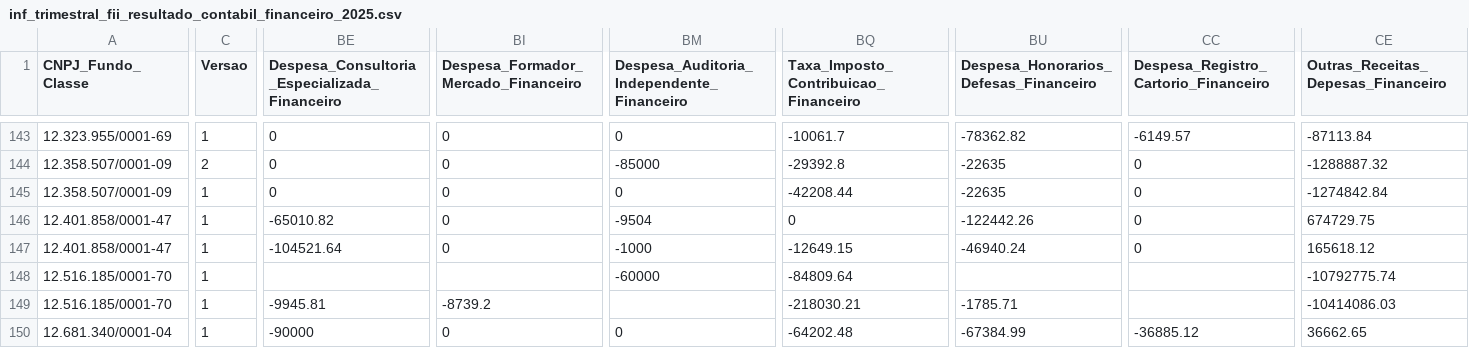
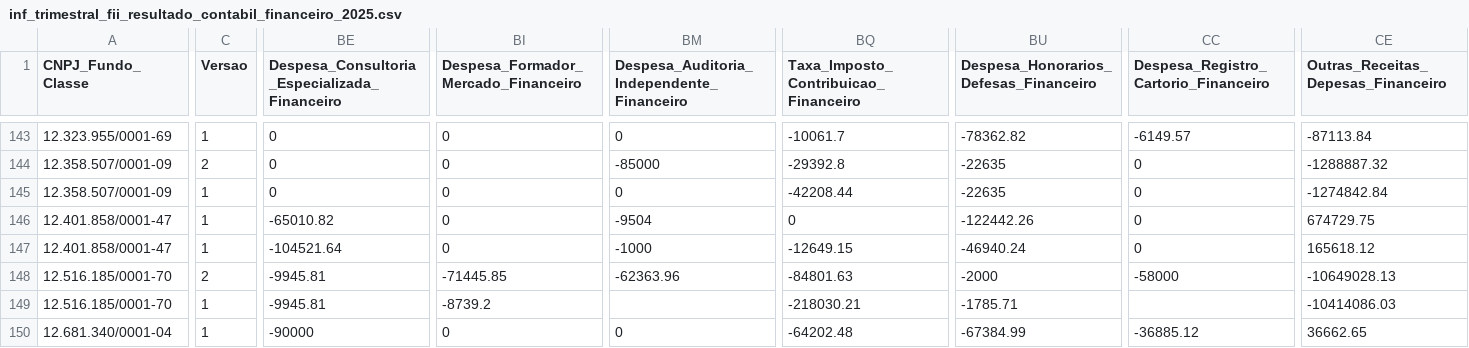
Before and after one commit to VBGVictor/CVM-FII-Data, a CSV file: output/dados_projeto/inf_trimestral_fii_2025/inf_trimestral_fii_resultado_contabil_financeiro_2025.csv, drawn as a sheet; only a part is shown, gaps mark what is left out; the diff covers the shown part only; the diff names each change by its address in the sheet, - before the commit and + after, or states it on an @@ line.

```diff
--- a/output/dados_projeto/inf_trimestral_fii_2025/inf_trimestral_fii_resultado_contabil_financeiro_2025.csv
+++ b/output/dados_projeto/inf_trimestral_fii_2025/inf_trimestral_fii_resultado_contabil_financeiro_2025.csv
-C148 (Versao): 1
+C148 (Versao): 2
-BE148: (empty)
+BE148: -9945.81
-BI148: (empty)
+BI148: -71445.85
-BM148: -60000
+BM148: -62363.96
-BQ148: -84809.64
+BQ148: -84801.63
-BU148: (empty)
+BU148: -2000
-CC148: (empty)
+CC148: -58000
-CE148: -10792775.74
+CE148: -10649028.13
```
Also changed, not shown: 6 edited cells elsewhere in this file, output/dados_projeto/consolidado_fii_imovel_desempenho.csv, output/dados_projeto/inf_trimestral_fii_2021/inf_trimestral_fii_rentabilidade_efetiva_2021.csv, 24 other files.
